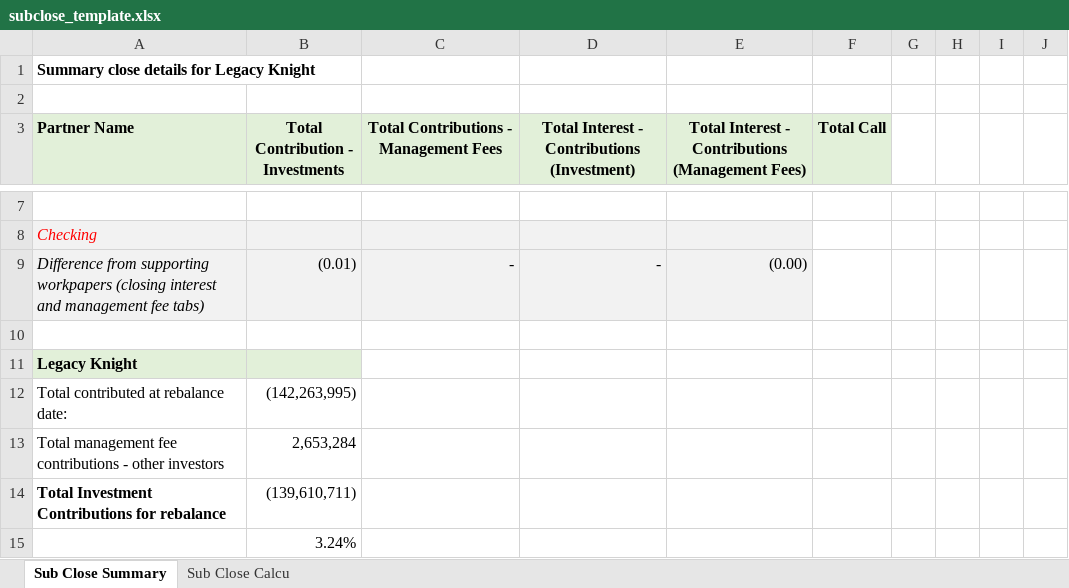
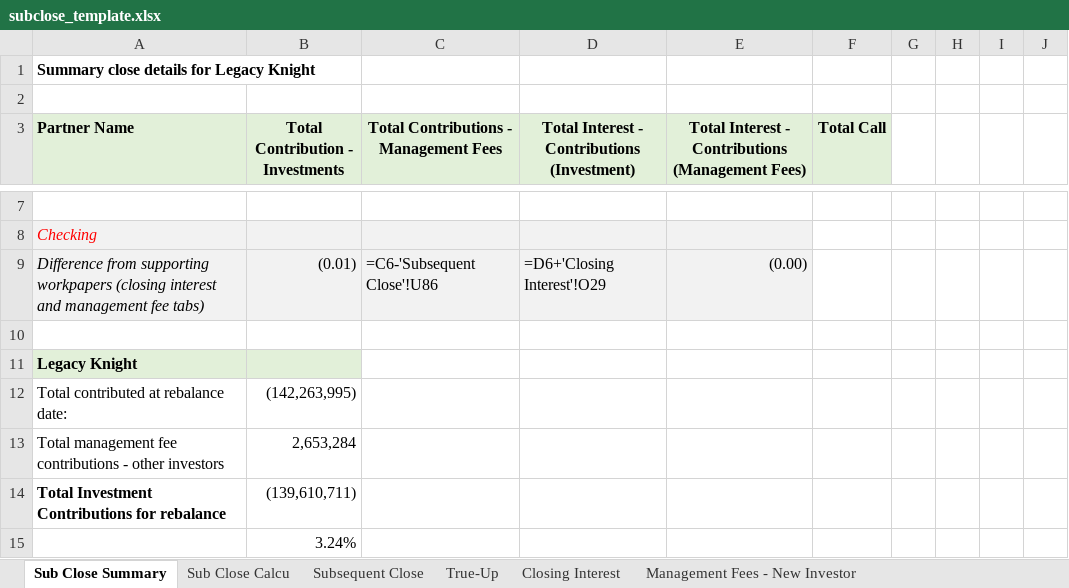
Before and after one commit to BanyanRes/Cloud-Ledger, an Excel workbook: server/assets/subclose_template.xlsx, sheet Sub Close Summary, drawn as a sheet; only a part is shown, gaps mark what is left out; values as stored, in another font and other column widths than the file's, no borders; formulas without a stored value are shown as written; the diff covers the shown part only; the diff names each change by its address in the sheet, - before the commit and + after, or states it on an @@ line.

```diff
--- a/server/assets/subclose_template.xlsx (sheet Sub Close Summary)
+++ b/server/assets/subclose_template.xlsx (sheet Sub Close Summary)
+sheet tab: Subsequent Close
+sheet tab: True-Up
+sheet tab: Closing Interest
+sheet tab: Management Fees - New Investor
-C9: -
+C9: =C6-'Subsequent Close'!U86
-D9: -
+D9: =D6+'Closing Interest'!O29
```
Also changed, not shown: 5 edited cells elsewhere in this sheet, other sheet tabs, formulas that keep their value, 3 other files.
